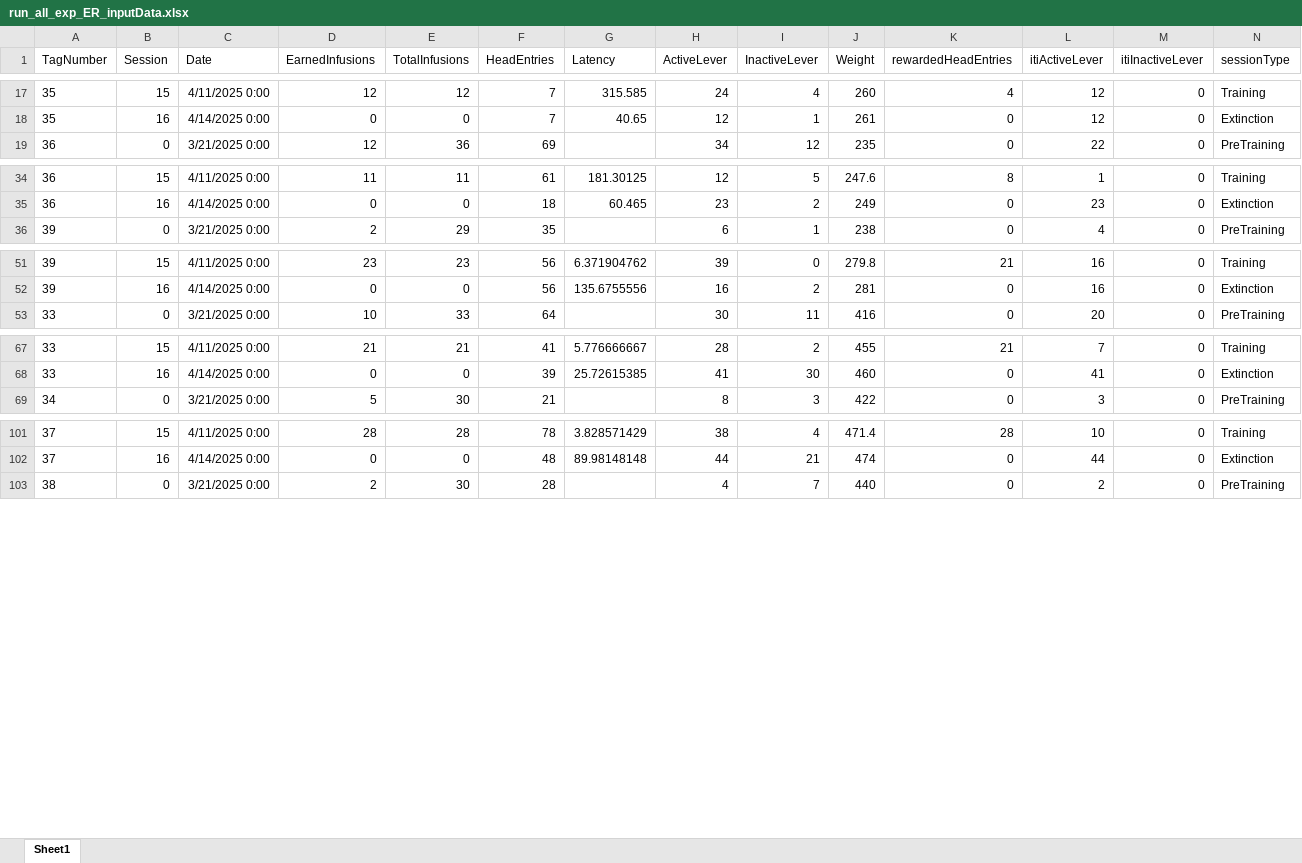
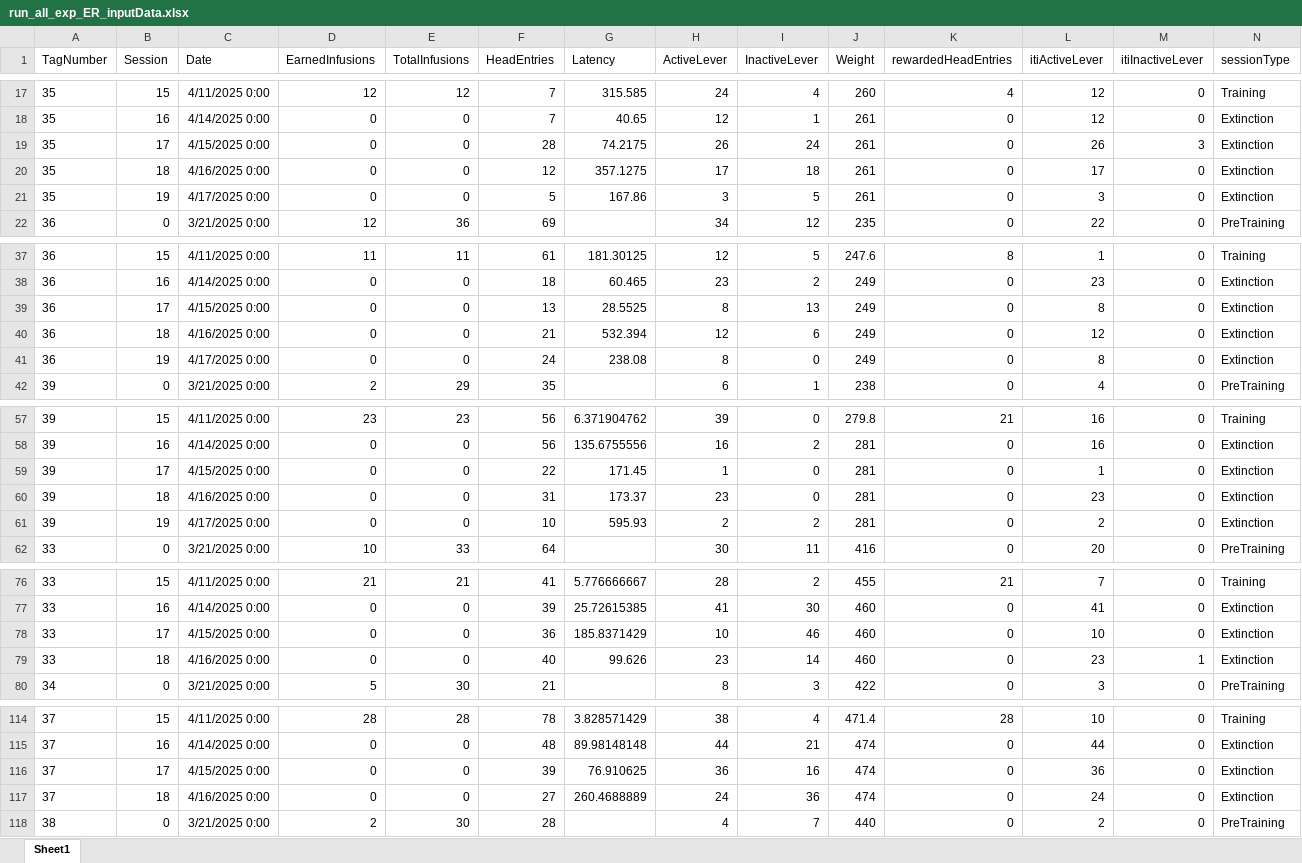
Before and after one commit to schleuf/CoffeyBehavior_Rat_LHbTargets, an Excel workbook: Outputs/Exp_all_Run_all_exclusions/Behavior Tables/run_all_exp_ER_inputData.xlsx, sheet Sheet1, drawn as a sheet; only a part is shown, gaps mark what is left out; values as stored, in another font and other column widths than the file's, no borders; rows hold the shown columns only; the diff covers the shown part only; the diff names each change by its address in the sheet, - before the commit and + after, or states it on an @@ line.

Commit message:
added data 4/15-4/18
those data dates. are added.

```diff
--- a/Outputs/Exp_all_Run_all_exclusions/Behavior Tables/run_all_exp_ER_inputData.xlsx (sheet Sheet1)
+++ b/Outputs/Exp_all_Run_all_exclusions/Behavior Tables/run_all_exp_ER_inputData.xlsx (sheet Sheet1)
+row 19: 35 | 17 | 4/15/2025 0:00 | 0 | 0 | 28 | 74.2175 | 26 | 24 | 261 | 0 | 26 | 3 | Extinction
+row 20: 35 | 18 | 4/16/2025 0:00 | 0 | 0 | 12 | 357.1275 | 17 | 18 | 261 | 0 | 17 | 0 | Extinction
+row 21: 35 | 19 | 4/17/2025 0:00 | 0 | 0 | 5 | 167.86 | 3 | 5 | 261 | 0 | 3 | 0 | Extinction
+row 39: 36 | 17 | 4/15/2025 0:00 | 0 | 0 | 13 | 28.5525 | 8 | 13 | 249 | 0 | 8 | 0 | Extinction
+row 40: 36 | 18 | 4/16/2025 0:00 | 0 | 0 | 21 | 532.394 | 12 | 6 | 249 | 0 | 12 | 0 | Extinction
+row 41: 36 | 19 | 4/17/2025 0:00 | 0 | 0 | 24 | 238.08 | 8 | 0 | 249 | 0 | 8 | 0 | Extinction
+row 59: 39 | 17 | 4/15/2025 0:00 | 0 | 0 | 22 | 171.45 | 1 | 0 | 281 | 0 | 1 | 0 | Extinction
+row 60: 39 | 18 | 4/16/2025 0:00 | 0 | 0 | 31 | 173.37 | 23 | 0 | 281 | 0 | 23 | 0 | Extinction
+row 61: 39 | 19 | 4/17/2025 0:00 | 0 | 0 | 10 | 595.93 | 2 | 2 | 281 | 0 | 2 | 0 | Extinction
+row 78: 33 | 17 | 4/15/2025 0:00 | 0 | 0 | 36 | 185.8371429 | 10 | 46 | 460 | 0 | 10 | 0 | Extinction
+row 79: 33 | 18 | 4/16/2025 0:00 | 0 | 0 | 40 | 99.626 | 23 | 14 | 460 | 0 | 23 | 1 | Extinction
+row 116: 37 | 17 | 4/15/2025 0:00 | 0 | 0 | 39 | 76.910625 | 36 | 16 | 474 | 0 | 36 | 0 | Extinction
+row 117: 37 | 18 | 4/16/2025 0:00 | 0 | 0 | 27 | 260.4688889 | 24 | 36 | 474 | 0 | 24 | 0 | Extinction
```
Also changed, not shown: 20 added rows elsewhere in this sheet, Outputs/Exp_all_Run_all_exclusions/Behavior Tables/run_all_exp_ER_GroupStats.xlsx, Outputs/Exp_all_Run_all_exclusions/Behavior Tables/run_all_exp_SA_GroupStats.xlsx, 41 other files.
